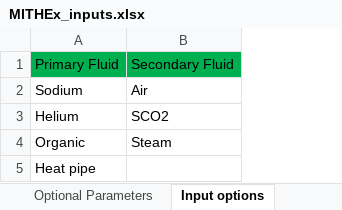
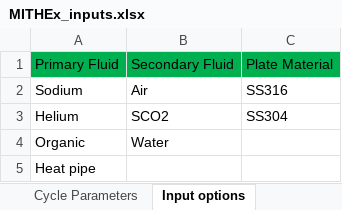
Before and after one commit to gyutaepark/MITHEx, an Excel workbook: MITHEx_inputs.xlsx, sheet Input options, drawn as a sheet; values as stored, in another font and other column widths than the file's, no borders; the diff names each change by its address in the sheet, - before the commit and + after, or states it on an @@ line.

Commit message:
Add steam generator cost estimator and conversion cycle efficiency estimator

```diff
--- a/MITHEx_inputs.xlsx (sheet Input options)
+++ b/MITHEx_inputs.xlsx (sheet Input options)
+sheet tab: Cycle Parameters
+column C, rows 1-3: Plate Material | SS316 | SS304
-B4: Steam
+B4: Water
```
Also changed, not shown: sheet HX Parameters, sheet Plant Description, other sheet tabs, 8 other files.
